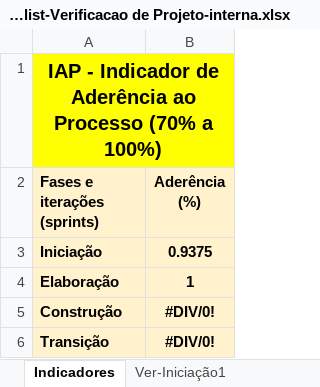
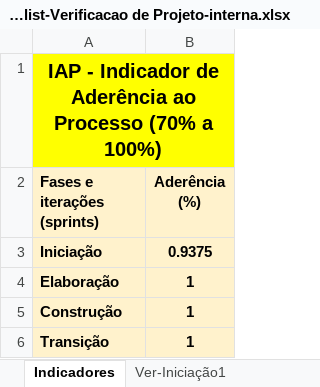
Before and after one commit to isFernandes/jobsea, an Excel workbook: Estrutura-Projeto/JOB SEA-Projeto/Gerenciamento de Projeto/JOB SEA-Checklist-Verificacao de Projeto-interna.xlsx, sheet Indicadores, drawn as a sheet; values as stored, in another font and other column widths than the file's, no borders; charts and pictures not drawn; the diff names each change by its address in the sheet, - before the commit and + after, or states it on an @@ line.

```diff
--- a/Estrutura-Projeto/JOB SEA-Projeto/Gerenciamento de Projeto/JOB SEA-Checklist-Verificacao de Projeto-interna.xlsx (sheet Indicadores)
+++ b/Estrutura-Projeto/JOB SEA-Projeto/Gerenciamento de Projeto/JOB SEA-Checklist-Verificacao de Projeto-interna.xlsx (sheet Indicadores)
-B5:B6 (Aderência (%)): #DIV/0!
+B5:B6 (Aderência (%)): 1
```
Also changed, not shown: sheet Ver-Construção1, sheet Ver-Transição1, charts or pictures.
